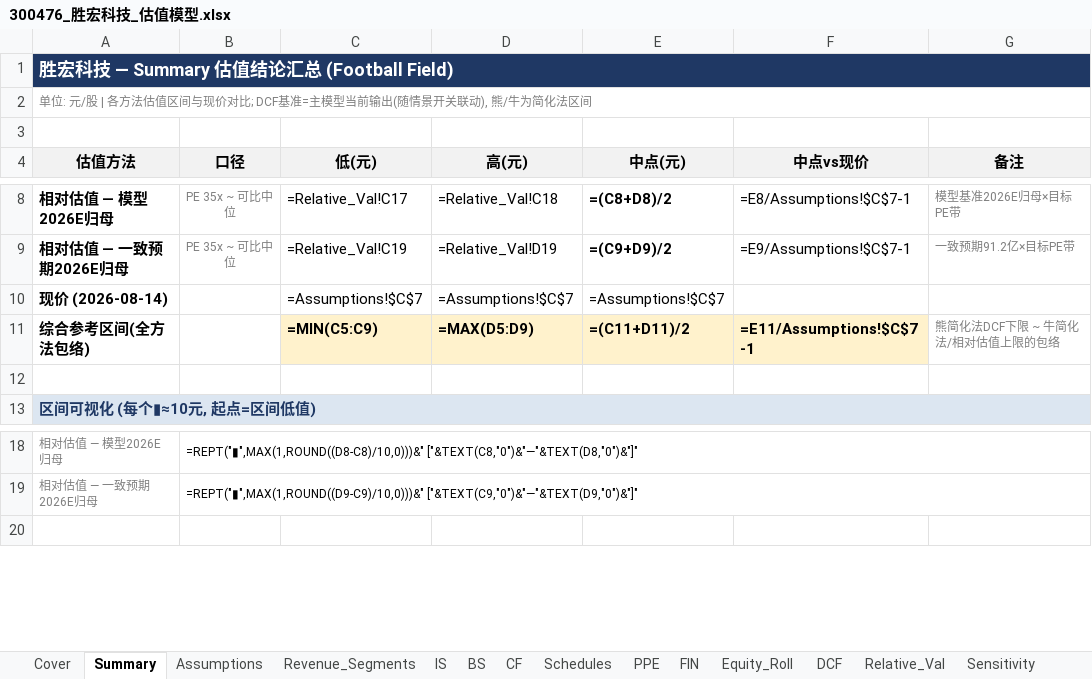
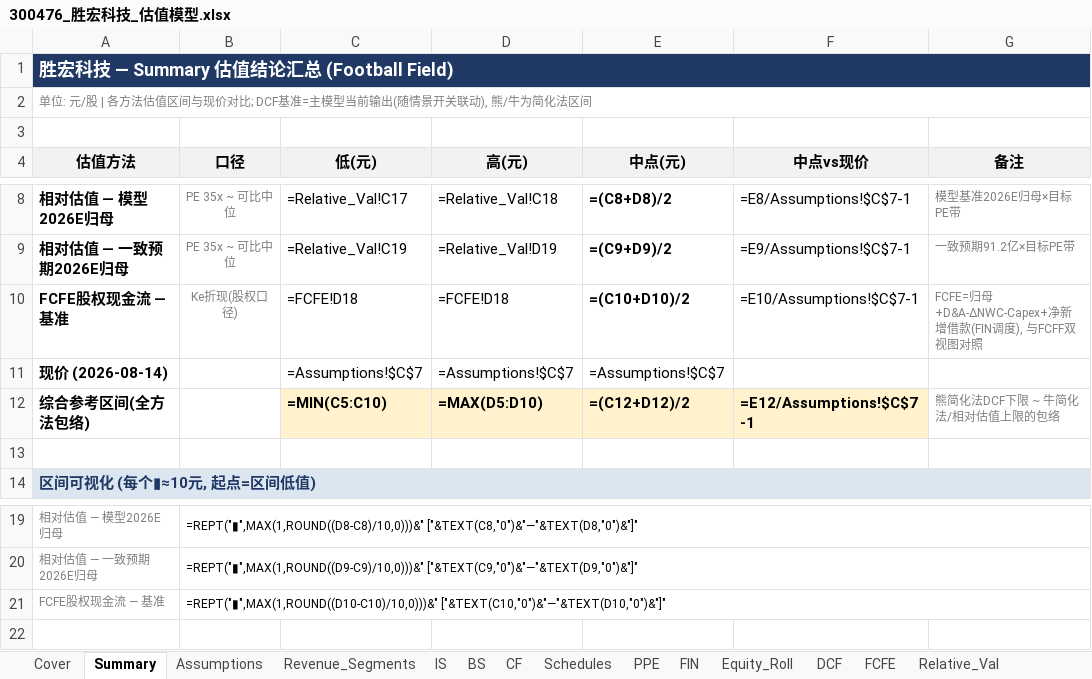
Before and after one commit to cloveric/astock-dcf-model, an Excel workbook: examples/300476_胜宏科技_估值模型.xlsx, sheet Summary, drawn as a sheet; only a part is shown, gaps mark what is left out; values as stored, in another font and other column widths than the file's, no borders; formulas without a stored value are shown as written; addresses are those after the commit; the diff names each change by its address in the sheet, - before the commit and + after, or states it on an @@ line.

```diff
--- a/examples/300476_胜宏科技_估值模型.xlsx (sheet Summary)
+++ b/examples/300476_胜宏科技_估值模型.xlsx (sheet Summary)
+sheet tab: FCFE
+row 10: FCFE股权现金流 — 基准 | Ke折现(股权口径) | =FCFE!D18 | =FCFE!D18 | =(C10+D10)/2 | =E10/Assumptions!$C$7-1 | FCFE=归母+D&A-ΔNWC-Capex+净新增借款(FIN调度), 与FCFF双视图对照
-C12 (低(元)): =MIN(C5:C9)
+C12 (低(元)): =MIN(C5:C10)
-D12 (高(元)): =MAX(D5:D9)
+D12 (高(元)): =MAX(D5:D10)
-E12 (中点(元)): =(C11+D11)/2
+E12 (中点(元)): =(C12+D12)/2
-F12 (中点vs现价): =E11/Assumptions!$C$7-1
+F12 (中点vs现价): =E12/Assumptions!$C$7-1
+row 21: FCFE股权现金流 — 基准 | =REPT("▮",MAX(1,ROUND((D10-C10)/10,0)))&" ["&TEXT(C10,"0")&"—"&TEXT(D10,"0")&"]"
```
Also changed, not shown: sheet Checks, sheet Cover, examples/002463_沪电股份_估值模型.xlsx, 4 other files.
